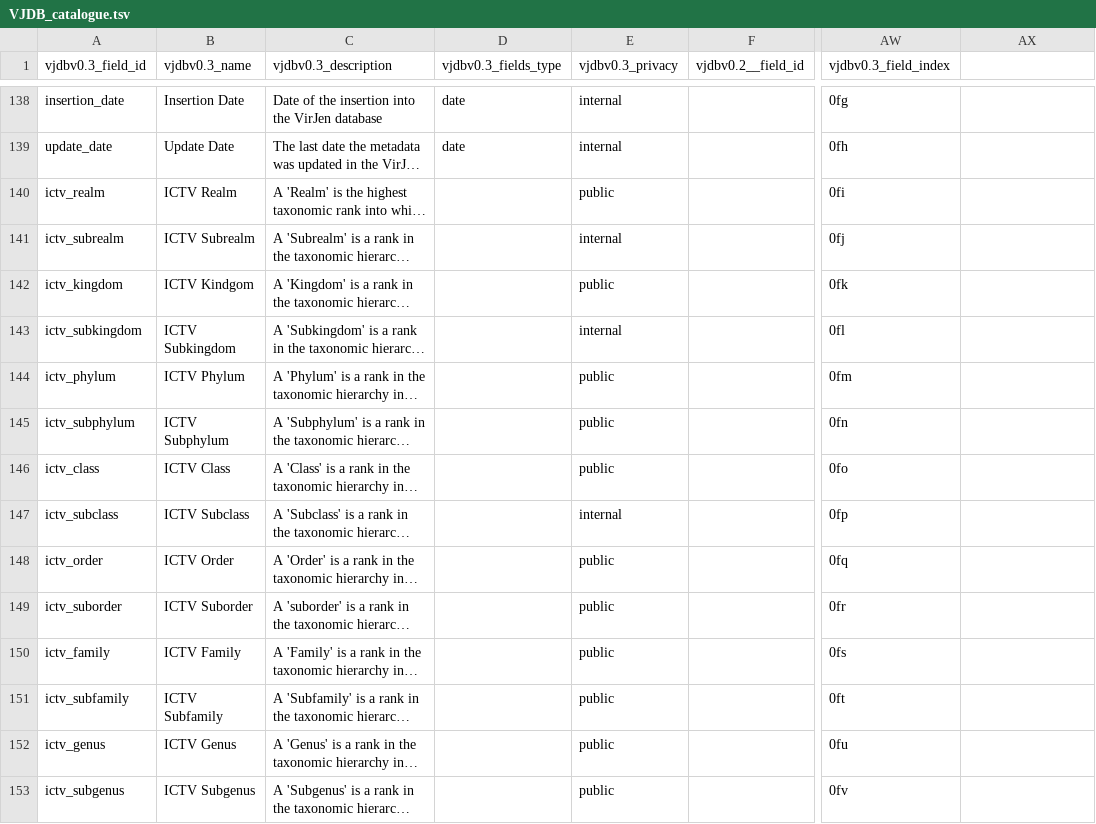
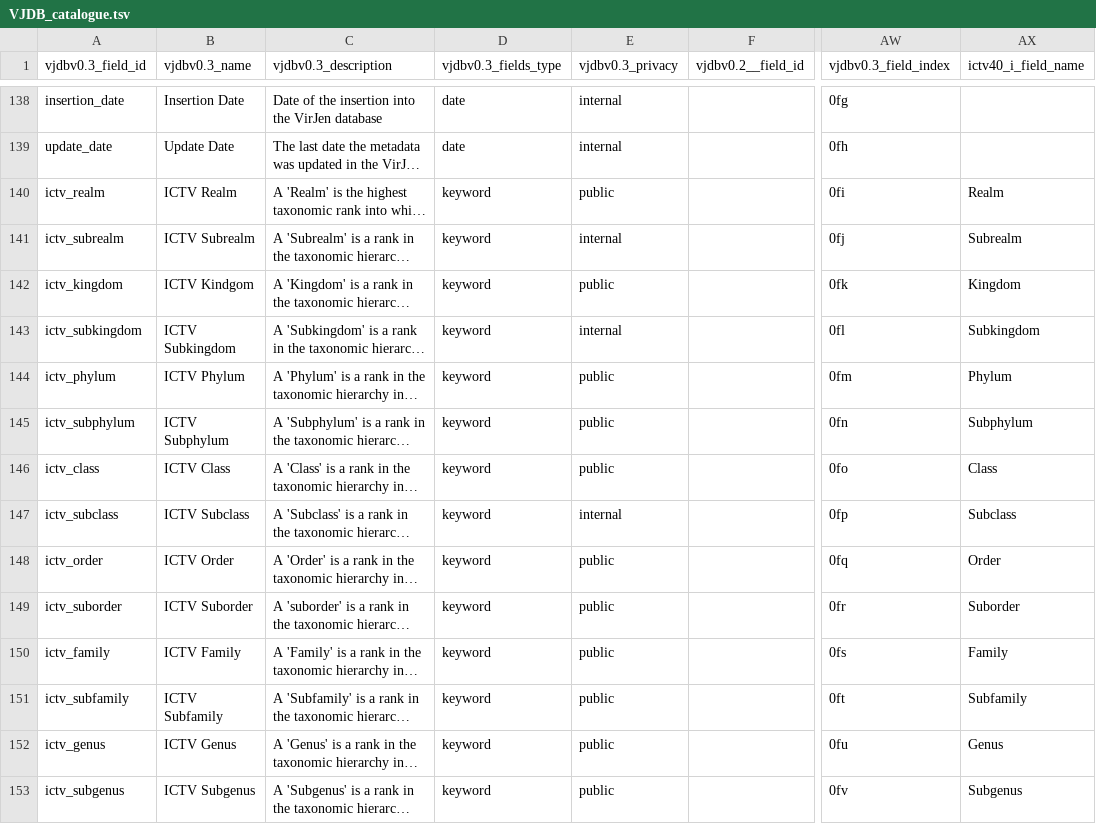
Before and after one commit to VirJenDB/virjendb_metadata, a TSV file: raw_files/VJDB_catalogue.tsv, drawn as a sheet; only a part is shown, gaps mark what is left out; long unchanged cells end in …; the diff covers the shown part only; the diff names each change by its address in the sheet, - before the commit and + after, or states it on an @@ line.

```diff
--- a/raw_files/VJDB_catalogue.tsv
+++ b/raw_files/VJDB_catalogue.tsv
-AX1: (empty)
+AX1: ictv40_i_field_name
-D140:D153 (vjdbv0.3_fields_type): (empty)
+D140:D153 (vjdbv0.3_fields_type): keyword
-AX140 (ictv40_i_field_name): (empty)
+AX140 (ictv40_i_field_name): Realm
-AX141 (ictv40_i_field_name): (empty)
+AX141 (ictv40_i_field_name): Subrealm
-AX142 (ictv40_i_field_name): (empty)
+AX142 (ictv40_i_field_name): Kingdom
-AX143 (ictv40_i_field_name): (empty)
+AX143 (ictv40_i_field_name): Subkingdom
-AX144 (ictv40_i_field_name): (empty)
+AX144 (ictv40_i_field_name): Phylum
-AX145 (ictv40_i_field_name): (empty)
+AX145 (ictv40_i_field_name): Subphylum
-AX146 (ictv40_i_field_name): (empty)
+AX146 (ictv40_i_field_name): Class
-AX147 (ictv40_i_field_name): (empty)
+AX147 (ictv40_i_field_name): Subclass
-AX148 (ictv40_i_field_name): (empty)
+AX148 (ictv40_i_field_name): Order
-AX149 (ictv40_i_field_name): (empty)
+AX149 (ictv40_i_field_name): Suborder
-AX150 (ictv40_i_field_name): (empty)
+AX150 (ictv40_i_field_name): Family
-AX151 (ictv40_i_field_name): (empty)
+AX151 (ictv40_i_field_name): Subfamily
-AX152 (ictv40_i_field_name): (empty)
+AX152 (ictv40_i_field_name): Genus
-AX153 (ictv40_i_field_name): (empty)
+AX153 (ictv40_i_field_name): Subgenus
```
Also changed, not shown: 8 added rows and 89 edited cells elsewhere in this file, raw_files/DB_Scheme.tsv, raw_files/Frontend.tsv, 2 other files.
